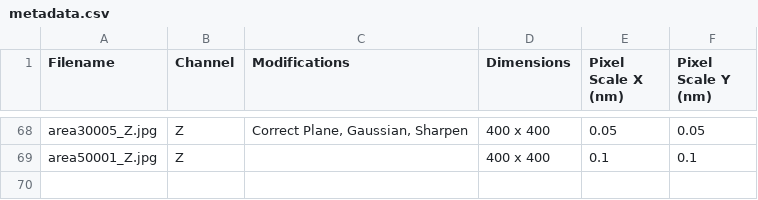
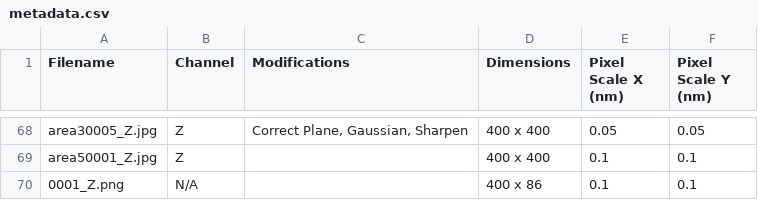
Before and after one commit to JWrightZuri/ScanBound, a CSV file: data/user_data/wrja/saved_output/metadata.csv, drawn as a sheet; only a part is shown, gaps mark what is left out.

Commit message:
Improved autosetscale method and saving/loading to metadata csv.

```diff
--- a/data/user_data/wrja/saved_output/metadata.csv
+++ b/data/user_data/wrja/saved_output/metadata.csv
@@ -69 +69,2 @@ area30005_Z.jpg,Z,"Correct Plane, Gaussian, Sharpen",400 x 400,0.05,0.05
 area50001_Z.jpg,Z,,400 x 400,0.1,0.1
+0001_Z.png,N/A,,400 x 86,0.1,0.1
```
Also changed, not shown: 4 other files.
